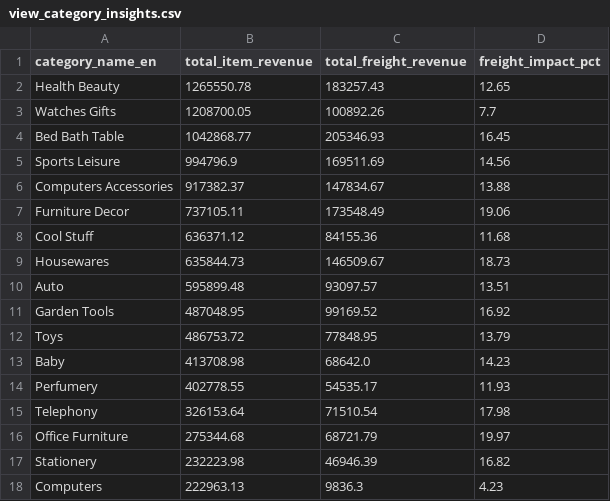
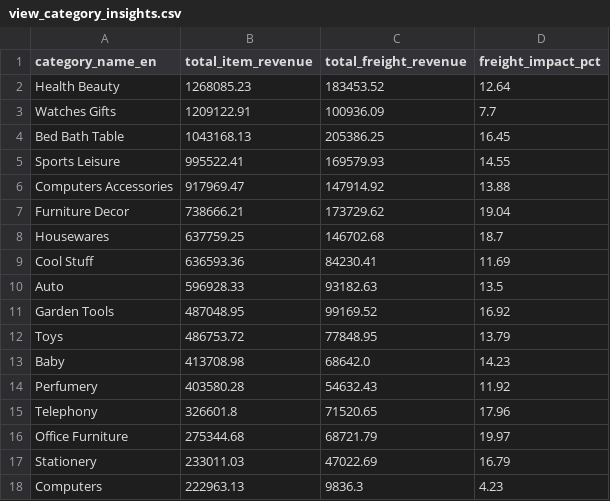
Before and after one commit to BetulBNY/ecommerce-data-lakehouse, a CSV file: dashboard/data/view_category_insights.csv, drawn as a sheet; only a part is shown; the diff covers the shown part only.

```diff
--- a/dashboard/data/view_category_insights.csv
+++ b/dashboard/data/view_category_insights.csv
@@ -1,11 +1,11 @@
 category_name_en,total_item_revenue,total_freight_revenue,freight_impact_pct
-Health Beauty,1265550.78,183257.43,12.65
-Watches Gifts,1208700.05,100892.26,7.7
-Bed Bath Table,1042868.77,205346.93,16.45
-Sports Leisure,994796.9,169511.69,14.56
-Computers Accessories,917382.37,147834.67,13.88
-Furniture Decor,737105.11,173548.49,19.06
-Cool Stuff,636371.12,84155.36,11.68
-Housewares,635844.73,146509.67,18.73
-Auto,595899.48,93097.57,13.51
+Health Beauty,1268085.23,183453.52,12.64
+Watches Gifts,1209122.91,100936.09,7.7
+Bed Bath Table,1043168.13,205386.25,16.45
+Sports Leisure,995522.41,169579.93,14.55
+Computers Accessories,917969.47,147914.92,13.88
+Furniture Decor,738666.21,173729.62,19.04
+Housewares,637759.25,146702.68,18.7
+Cool Stuff,636593.36,84230.41,11.69
+Auto,596928.33,93182.63,13.5
 Garden Tools,487048.95,99169.52,16.92
@@ -13,6 +13,6 @@ Toys,486753.72,77848.95,13.79
 Baby,413708.98,68642.0,14.23
-Perfumery,402778.55,54535.17,11.93
-Telephony,326153.64,71510.54,17.98
+Perfumery,403580.28,54632.43,11.92
+Telephony,326601.8,71520.65,17.96
 Office Furniture,275344.68,68721.79,19.97
-Stationery,232223.98,46946.39,16.82
+Stationery,233011.03,47022.69,16.79
 Computers,222963.13,9836.3,4.23
```
Also changed, not shown: 1 added row, 1 removed row and 20 edited cells elsewhere in this file, dashboard/data/dim_customers_sample.csv, dashboard/data/view_logistics_performance.csv, 2 other files.
